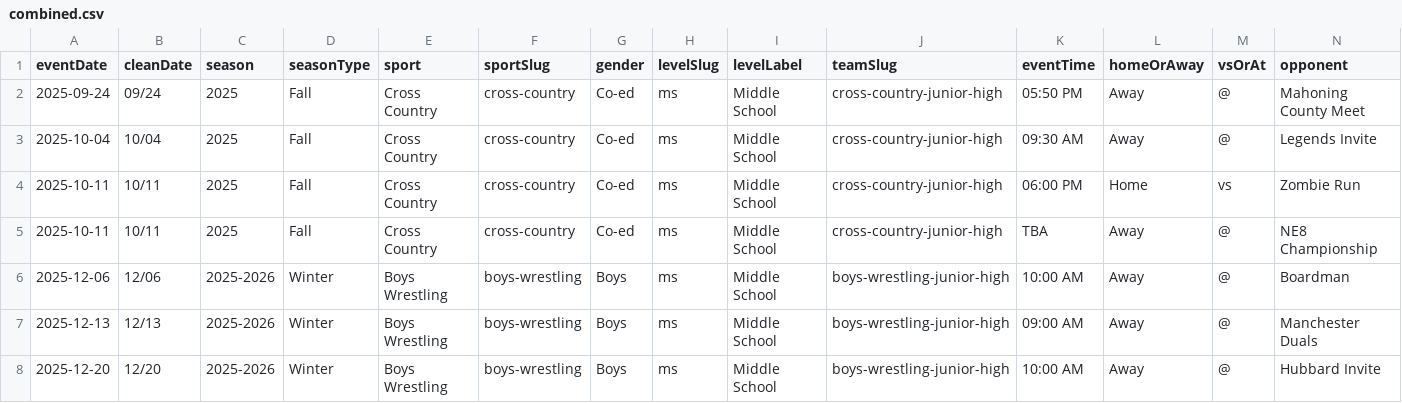
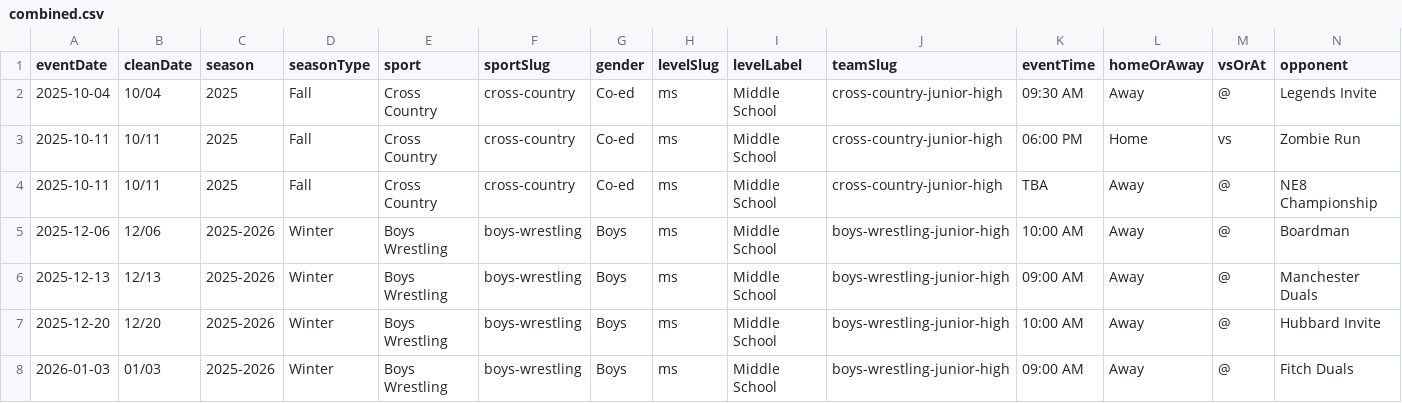
Before and after one commit to nruggieri-poland/schedules, a CSV file: rollups/ms/combined.csv, drawn as a sheet; only a part is shown; the shorter side is filled out with more unchanged rows; rows hold the shown columns only; the diff names each change by its address in the sheet, - before the commit and + after, or states it on an @@ line.

```diff
--- a/rollups/ms/combined.csv
+++ b/rollups/ms/combined.csv
-row 2: 2025-09-24 | 09/24 | 2025 | Fall | Cross Country | cross-country | Co-ed | ms | Middle School | cross-country-junior-high | 05:50 PM | Away | @ | Mahoning County Meet
```
Also changed, not shown: rollups/7th/combined.csv, rollups/8th/combined.csv, 37 other files.
